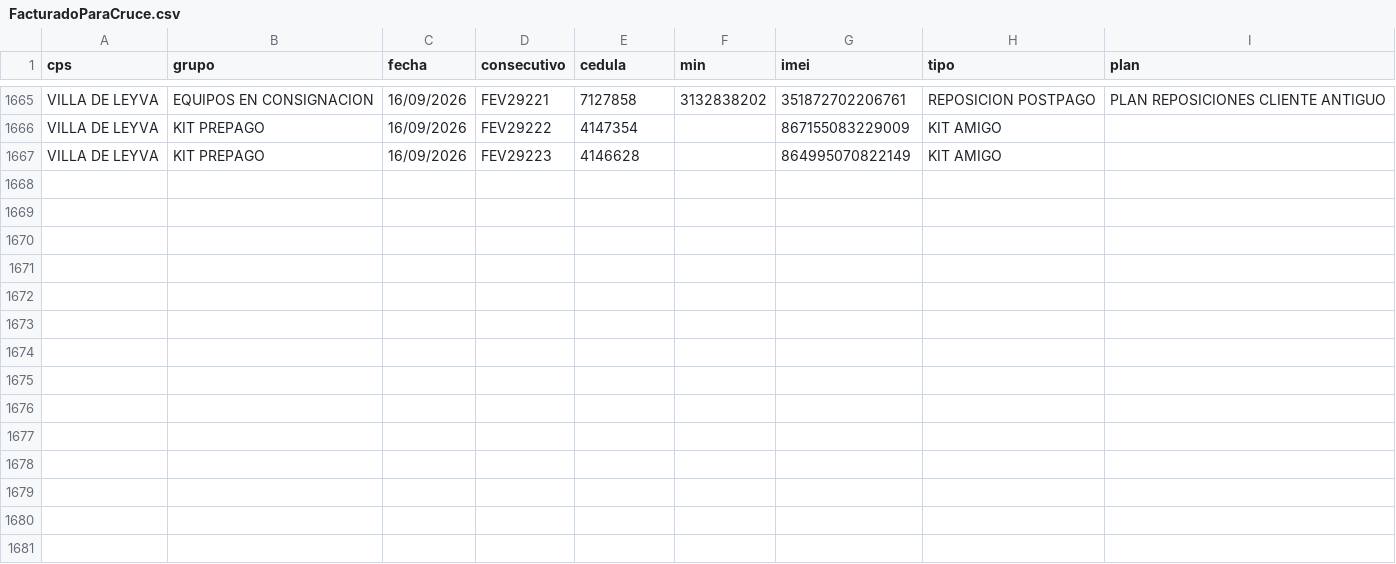
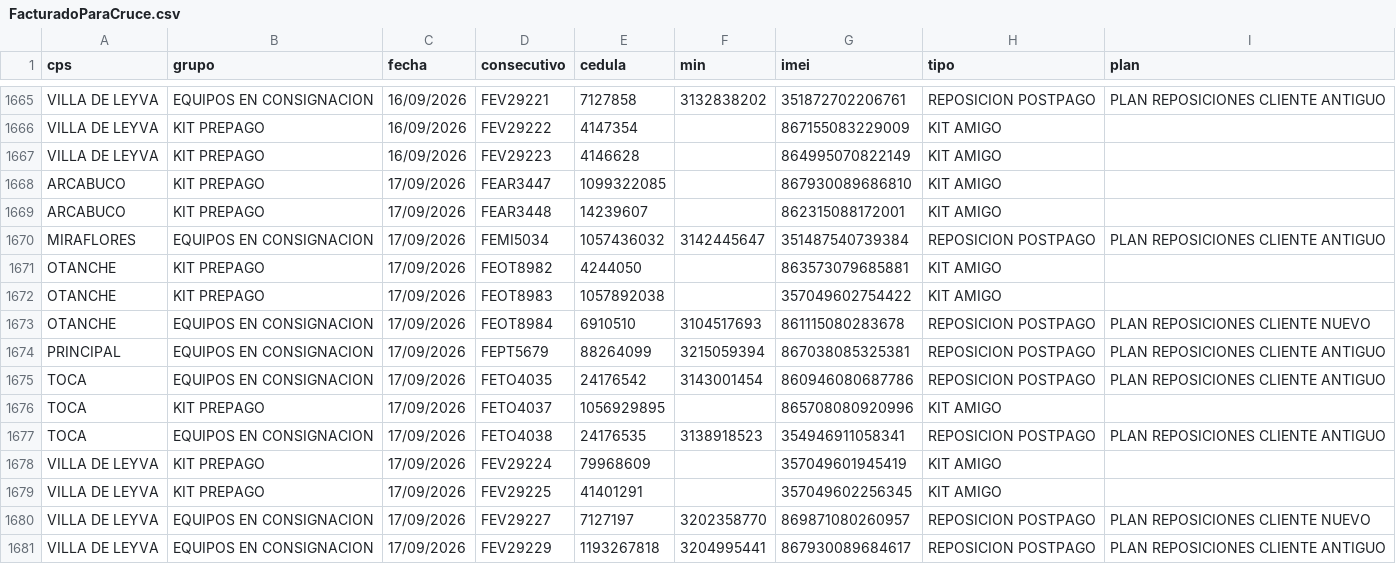
Before and after one commit to lubernu/prueba, a CSV file: FacturadoParaCruce.csv, drawn as a sheet; only a part is shown, gaps mark what is left out.

```diff
--- a/FacturadoParaCruce.csv
+++ b/FacturadoParaCruce.csv
@@ -1667 +1667,15 @@ VILLA DE LEYVA;KIT PREPAGO;16/09/2026;FEV29222;4147354;;867155083229009;KIT AMIG
 VILLA DE LEYVA;KIT PREPAGO;16/09/2026;FEV29223;4146628;;864995070822149;KIT AMIGO;
+ARCABUCO;KIT PREPAGO;17/09/2026;FEAR3447;1099322085;;867930089686810;KIT AMIGO;
+ARCABUCO;KIT PREPAGO;17/09/2026;FEAR3448;14239607;;862315088172001;KIT AMIGO;
+MIRAFLORES;EQUIPOS EN CONSIGNACION;17/09/2026;FEMI5034;1057436032;3142445647;351487540739384;REPOSICION POSTPAGO;PLAN REPOSICIONES CLIENTE ANTIGUO
+OTANCHE;KIT PREPAGO;17/09/2026;FEOT8982;4244050;;863573079685881;KIT AMIGO;
+OTANCHE;KIT PREPAGO;17/09/2026;FEOT8983;1057892038;;357049602754422;KIT AMIGO;
+OTANCHE;EQUIPOS EN CONSIGNACION;17/09/2026;FEOT8984;6910510;3104517693;861115080283678;REPOSICION POSTPAGO;PLAN REPOSICIONES CLIENTE NUEVO
+PRINCIPAL  ;EQUIPOS EN CONSIGNACION;17/09/2026;FEPT5679;88264099;3215059394;867038085325381;REPOSICION POSTPAGO;PLAN REPOSICIONES CLIENTE ANTIGUO
+TOCA;EQUIPOS EN CONSIGNACION;17/09/2026;FETO4035;24176542;3143001454;860946080687786;REPOSICION POSTPAGO;PLAN REPOSICIONES CLIENTE ANTIGUO
+TOCA;KIT PREPAGO;17/09/2026;FETO4037;1056929895;;865708080920996;KIT AMIGO;
+TOCA;EQUIPOS EN CONSIGNACION;17/09/2026;FETO4038;24176535;3138918523;354946911058341;REPOSICION POSTPAGO;PLAN REPOSICIONES CLIENTE ANTIGUO
+VILLA DE LEYVA;KIT PREPAGO;17/09/2026;FEV29224;79968609;;357049601945419;KIT AMIGO;
+VILLA DE LEYVA;KIT PREPAGO;17/09/2026;FEV29225;41401291;;357049602256345;KIT AMIGO;
+VILLA DE LEYVA;EQUIPOS EN CONSIGNACION;17/09/2026;FEV29227;7127197;3202358770;869871080260957;REPOSICION POSTPAGO;PLAN REPOSICIONES CLIENTE NUEVO
+VILLA DE LEYVA;EQUIPOS EN CONSIGNACION;17/09/2026;FEV29229;1193267818;3204995441;867930089684617;REPOSICION POSTPAGO;PLAN REPOSICIONES CLIENTE ANTIGUO
```
Also changed, not shown: Facturado_Postpago.csv.
